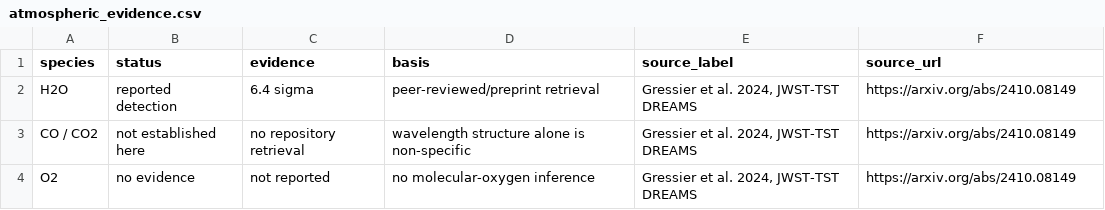
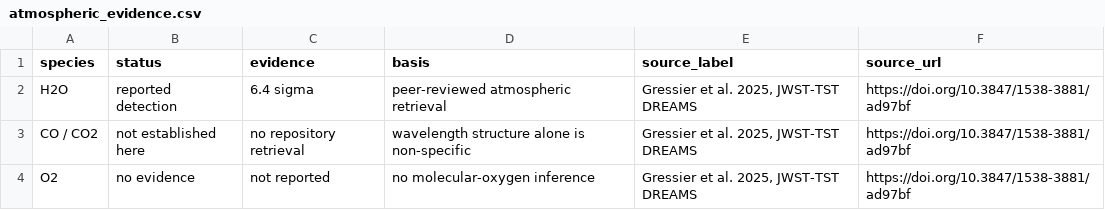
Before and after one commit to Biswajit1999/wasp-17b-exoplanet-report, a CSV file: data/atmospheric_evidence.csv, drawn as a sheet.

Commit message:
docs: separate retrieval claims from diagnostics

```diff
--- a/data/atmospheric_evidence.csv
+++ b/data/atmospheric_evidence.csv
@@ -1,4 +1,4 @@
 species,status,evidence,basis,source_label,source_url
-H2O,reported detection,6.4 sigma,peer-reviewed/preprint retrieval,"Gressier et al. 2024, JWST-TST DREAMS",https://arxiv.org/abs/2410.08149
-CO / CO2,not established here,no repository retrieval,wavelength structure alone is non-specific,"Gressier et al. 2024, JWST-TST DREAMS",https://arxiv.org/abs/2410.08149
-O2,no evidence,not reported,no molecular-oxygen inference,"Gressier et al. 2024, JWST-TST DREAMS",https://arxiv.org/abs/2410.08149
+H2O,reported detection,6.4 sigma,peer-reviewed atmospheric retrieval,"Gressier et al. 2025, JWST-TST DREAMS",https://doi.org/10.3847/1538-3881/ad97bf
+CO / CO2,not established here,no repository retrieval,wavelength structure alone is non-specific,"Gressier et al. 2025, JWST-TST DREAMS",https://doi.org/10.3847/1538-3881/ad97bf
+O2,no evidence,not reported,no molecular-oxygen inference,"Gressier et al. 2025, JWST-TST DREAMS",https://doi.org/10.3847/1538-3881/ad97bf
```
Also changed, not shown: 7 other files.
